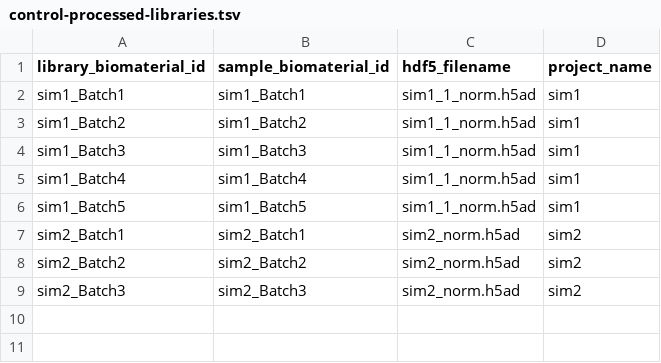
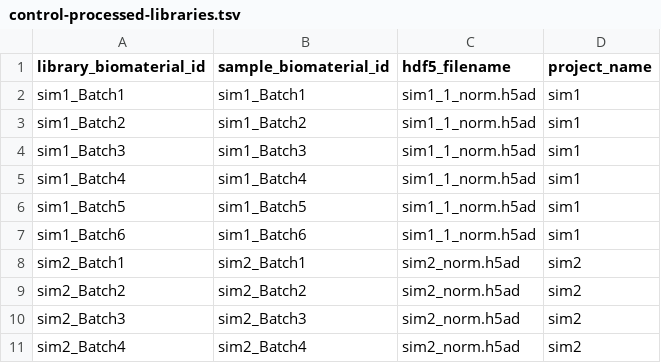
Before and after one commit to AlexsLemonade/sc-data-integration, a TSV file: sample-info/control-processed-libraries.tsv, drawn as a sheet.

Commit message:
add back batch4 and batch6

```diff
--- a/sample-info/control-processed-libraries.tsv
+++ b/sample-info/control-processed-libraries.tsv
@@ -6,2 +6,3 @@ sim1_Batch4	sim1_Batch4	sim1_1_norm.h5ad	sim1
 sim1_Batch5	sim1_Batch5	sim1_1_norm.h5ad	sim1
+sim1_Batch6	sim1_Batch6	sim1_1_norm.h5ad	sim1
 sim2_Batch1	sim2_Batch1	sim2_norm.h5ad	sim2
@@ -9 +10,2 @@ sim2_Batch2	sim2_Batch2	sim2_norm.h5ad	sim2
 sim2_Batch3	sim2_Batch3	sim2_norm.h5ad	sim2
+sim2_Batch4	sim2_Batch4	sim2_norm.h5ad	sim2
```
